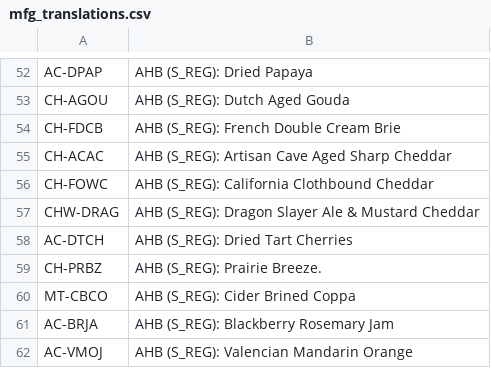
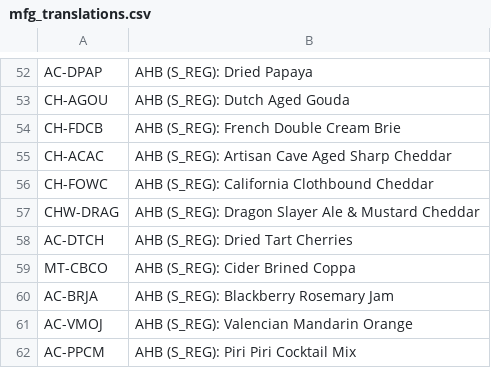
Before and after one commit to kurt-lgtm/AppyHour, a CSV file: mfg_translations.csv, drawn as a sheet; only a part is shown, gaps mark what is left out; the shorter side is filled out with more unchanged rows; the diff names each change by its address in the sheet, - before the commit and + after, or states it on an @@ line.

```diff
--- a/mfg_translations.csv
+++ b/mfg_translations.csv
-row 59: CH-PRBZ | AHB (S_REG): Prairie Breeze.
```
Also changed, not shown: 3 other files.
